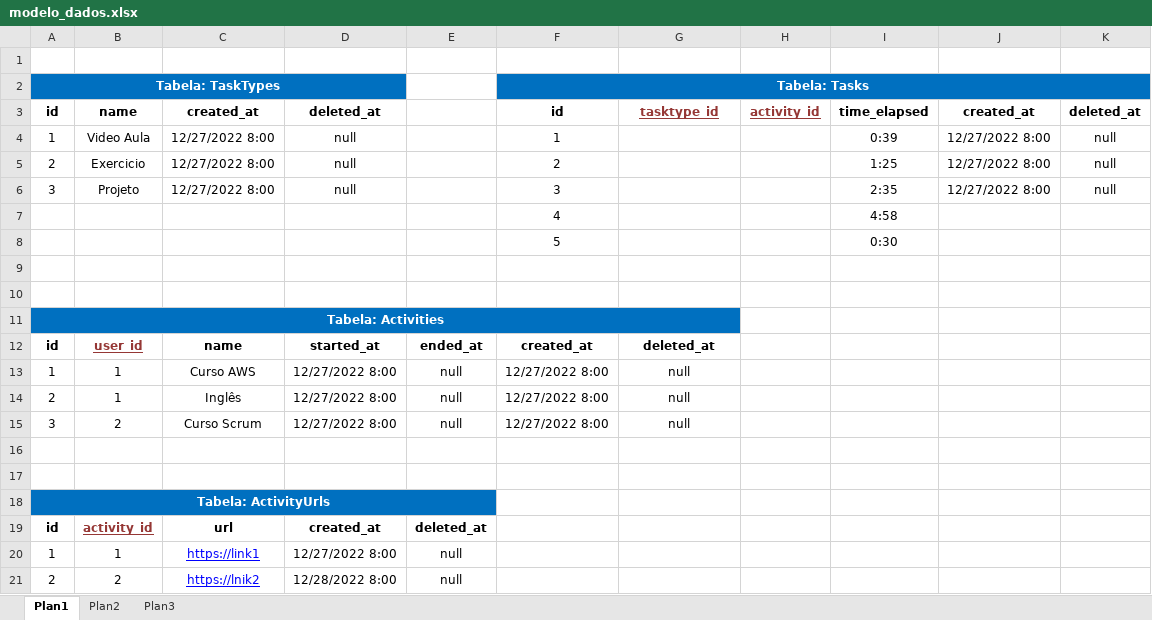
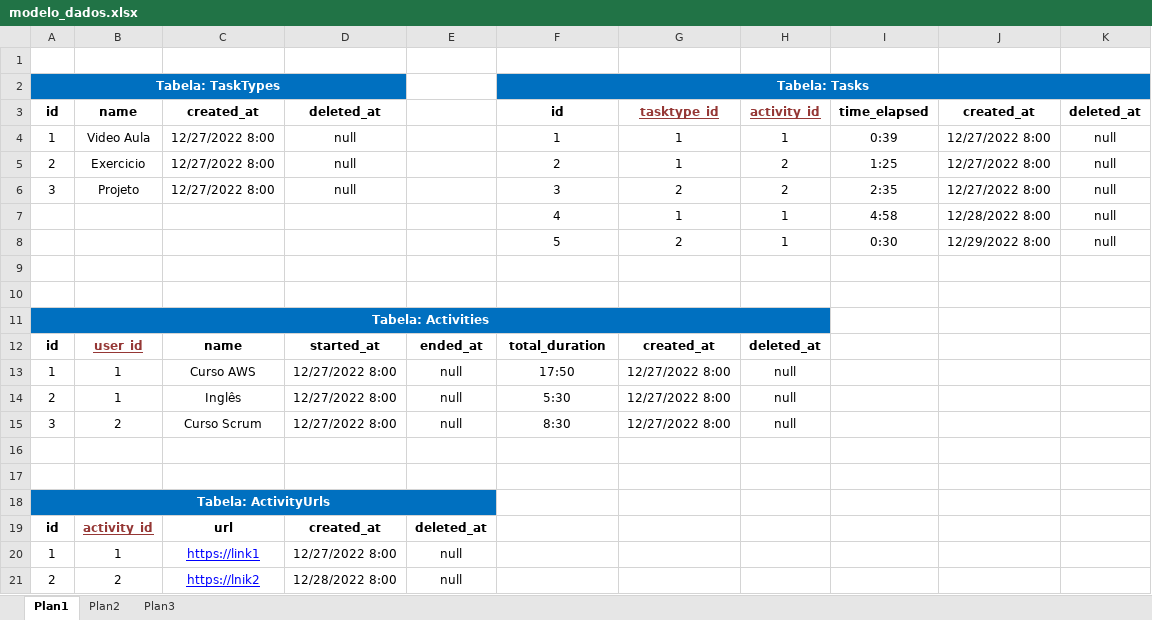
Before and after one commit to luizintech/tasks-report, an Excel workbook: documents/modelo_dados.xlsx, sheet Plan1, drawn as a sheet; values as stored, in another font and other column widths than the file's, no borders; removed rows and columns are numbered as before the commit, all else as after; the diff names each change by its address in the sheet, - before the commit and + after, or states it on an @@ line.

Commit message:
atualizando as informações do projeto de banco de dados

```diff
--- a/documents/modelo_dados.xlsx (sheet Plan1)
+++ b/documents/modelo_dados.xlsx (sheet Plan1)
-G4:G5: (empty)
+G4:G5: 1
-H4: (empty)
+H4: 1
-H5:H6: (empty)
+H5:H6: 2
-G6: (empty)
+G6: 2
-row 7:  |  |  |  |  | 4 |  |  | 4:58
-row 8:  |  |  |  |  | 5 |  |  | 0:30
+row 7:  |  |  |  |  | 4 | 1 | 1 | 4:58 | 12/28/2022 8:00 | null
+row 8:  |  |  |  |  | 5 | 2 | 1 | 0:30 | 12/29/2022 8:00 | null
-A11:G11 merged
+A11:H11 merged
-H11 fill: none
+H11 fill: #0070C0
-F12: created_at
+F12: total_duration
-G12: deleted_at
+G12: created_at
-H12: (empty)
+H12: deleted_at
-F13: 12/27/2022 8:00
+F13: 17:50
-G13:G15: null
+G13:G15: 12/27/2022 8:00
-H13:H15: (empty)
+H13:H15: null
-F14: 12/27/2022 8:00
+F14: 5:30
-F15: 12/27/2022 8:00
+F15: 8:30
```
Also changed, not shown: 1 other file.
